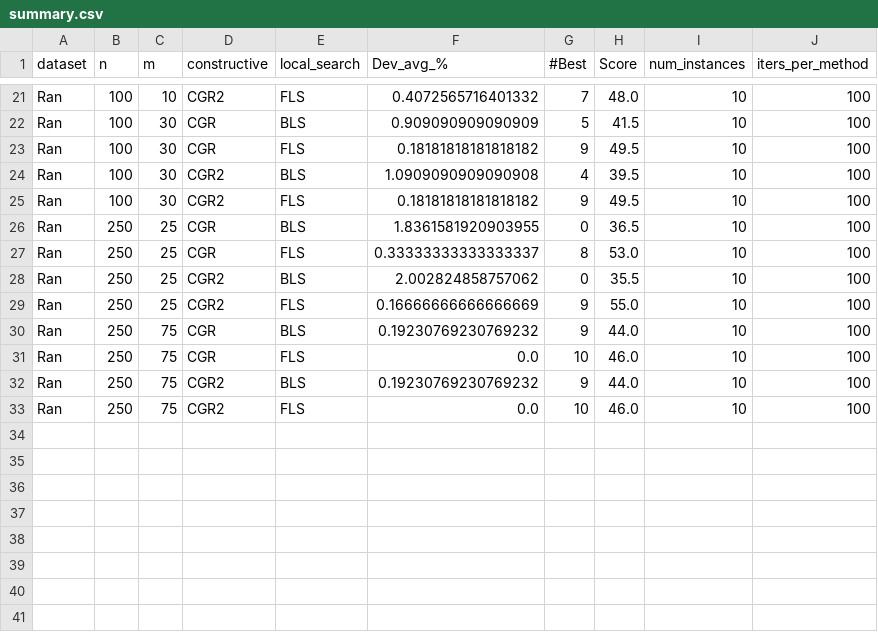
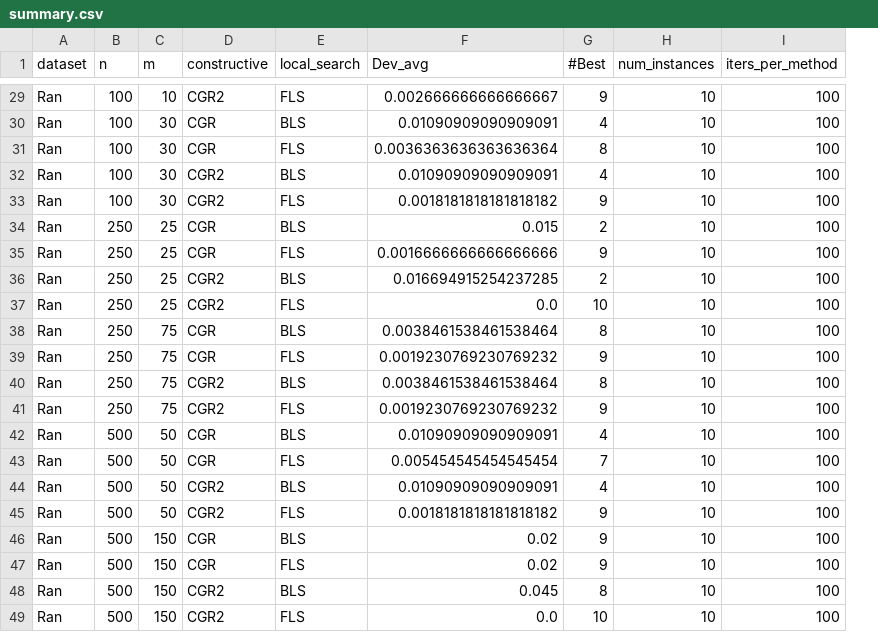
Before and after one commit to albertfont2003-03/PythonMaxMin, a CSV file: results/summary.csv, drawn as a sheet; only a part is shown, gaps mark what is left out; removed rows and columns are numbered as before the commit, all else as after; the diff covers the shown part only; the diff names each change by its address in the sheet, - before the commit and + after, or states it on an @@ line.

```diff
--- a/results/summary.csv
+++ b/results/summary.csv
-column F (Dev_avg_%), rows 21-33: 0.4072565716401332 | 0.909090909090909 | 0.18181818181818182 | 1.0909090909090908 | 0.18181818181818182 | 1.8361581920903955 | 0.33333333333333337 | 2.002824858757062 | 0.16666666666666669 | 0.19230769230769232 | 0.0 | 0.19230769230769232 | 0.0
+column F (Dev_avg), rows 29-41: 0.002666666666666667 | 0.01090909090909091 | 0.0036363636363636364 | 0.01090909090909091 | 0.0018181818181818182 | 0.015 | 0.0016666666666666666 | 0.016694915254237285 | 0.0 | 0.0038461538461538464 | 0.0019230769230769232 | 0.0038461538461538464 | 0.0019230769230769232
-column H (Score), rows 21-33: 48.0 | 41.5 | 49.5 | 39.5 | 49.5 | 36.5 | 53.0 | 35.5 | 55.0 | 44.0 | 46.0 | 44.0 | 46.0
-G29 (#Best): 7
+G29 (#Best): 9
-G30 (#Best): 5
+G30 (#Best): 4
-G31 (#Best): 9
+G31 (#Best): 8
-G34 (#Best): 0
+G34 (#Best): 2
-G35 (#Best): 8
+G35 (#Best): 9
-G36 (#Best): 0
+G36 (#Best): 2
-G37 (#Best): 9
+G37 (#Best): 10
-G38 (#Best): 9
+G38 (#Best): 8
-G39 (#Best): 10
+G39 (#Best): 9
-G40 (#Best): 9
+G40 (#Best): 8
-G41 (#Best): 10
+G41 (#Best): 9
+row 42: Ran | 500 | 50 | CGR | BLS | 0.01090909090909091 | 4 | 10 | 100
+row 43: Ran | 500 | 50 | CGR | FLS | 0.005454545454545454 | 7 | 10 | 100
+row 44: Ran | 500 | 50 | CGR2 | BLS | 0.01090909090909091 | 4 | 10 | 100
+row 45: Ran | 500 | 50 | CGR2 | FLS | 0.0018181818181818182 | 9 | 10 | 100
+row 46: Ran | 500 | 150 | CGR | BLS | 0.02 | 9 | 10 | 100
+row 47: Ran | 500 | 150 | CGR | FLS | 0.02 | 9 | 10 | 100
+row 48: Ran | 500 | 150 | CGR2 | BLS | 0.045 | 8 | 10 | 100
+row 49: Ran | 500 | 150 | CGR2 | FLS | 0.0 | 10 | 10 | 100
```
Also changed, not shown: 8 added rows and 9 edited cells elsewhere in this file, results/grasppr_summary.csv, 43 other files.
